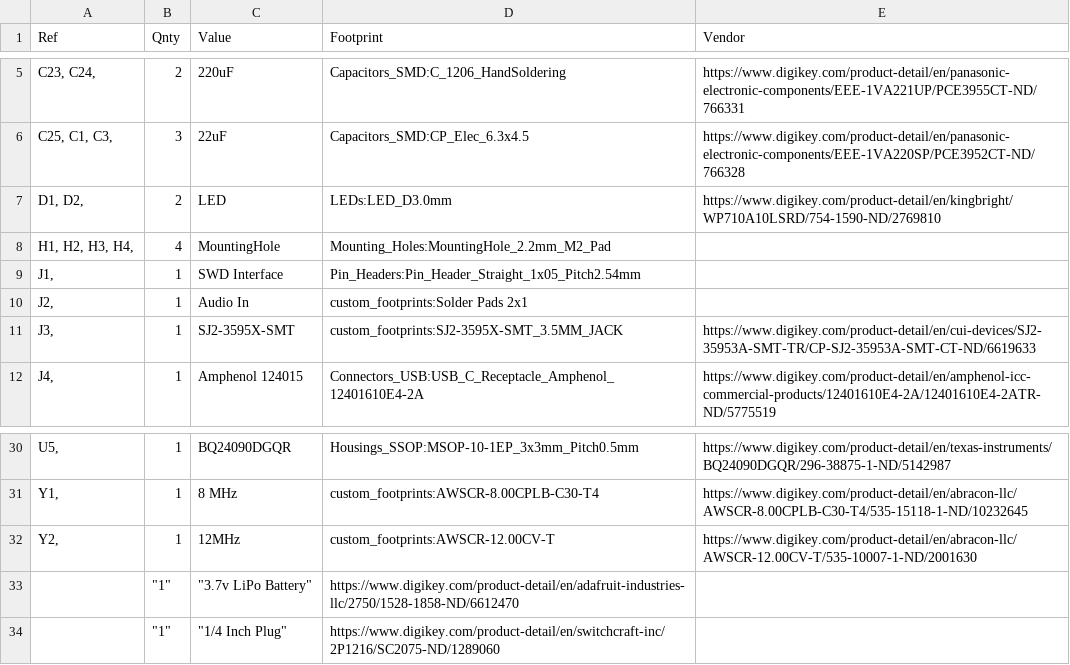
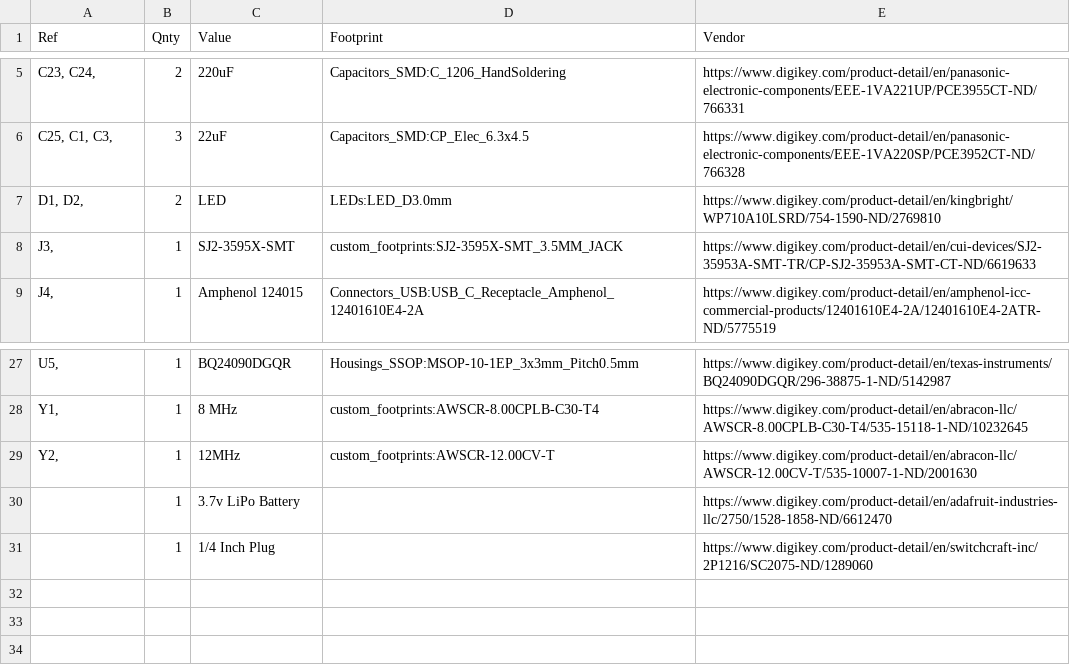
Before and after one commit to jbush001/HeadphoneGuitarPracticeAmp, a CSV file: logic_board/BOM.csv, drawn as a sheet; only a part is shown, gaps mark what is left out.

Commit message:
Clean up BOM

```diff
--- a/logic_board/BOM.csv
+++ b/logic_board/BOM.csv
@@ -7,5 +7,2 @@ Ref,Qnty,Value,Footprint,Vendor
 "D1, D2,",2,LED,LEDs:LED_D3.0mm,https://www.digikey.com/product-detail/en/kingbright/WP710A10LSRD/754-1590-ND/2769810
-"H1, H2, H3, H4,",4,MountingHole,Mounting_Holes:MountingHole_2.2mm_M2_Pad,
-"J1,",1,SWD Interface,Pin_Headers:Pin_Header_Straight_1x05_Pitch2.54mm,
-"J2,",1,Audio In,custom_footprints:Solder Pads 2x1,
 "J3,",1,SJ2-3595X-SMT,custom_footprints:SJ2-3595X-SMT_3.5MM_JACK,https://www.digikey.com/product-detail/en/cui-devices/SJ2-35953A-SMT-TR/CP-SJ2-35953A-SMT-CT-ND/6619633
@@ -32,4 +29,3 @@ Ref,Qnty,Value,Footprint,Vendor
 "Y2,",1,12MHz,custom_footprints:AWSCR-12.00CV-T,https://www.digikey.com/product-detail/en/abracon-llc/AWSCR-12.00CV-T/535-10007-1-ND/2001630
-,"""1""","""3.7v LiPo Battery""",https://www.digikey.com/product-detail/en/adafruit-industries-llc/2750/1528-1858-ND/6612470,
-,"""1""","""1/4  Inch Plug""","https://www.digikey.com/product-detail/en/switchcraft-inc/2P1216/SC2075-ND/1289060
-",
+"",1,3.7v LiPo Battery,"",https://www.digikey.com/product-detail/en/adafruit-industries-llc/2750/1528-1858-ND/6612470,
+"",1,1/4  Inch Plug,"","https://www.digikey.com/product-detail/en/switchcraft-inc/2P1216/SC2075-ND/1289060",
```
